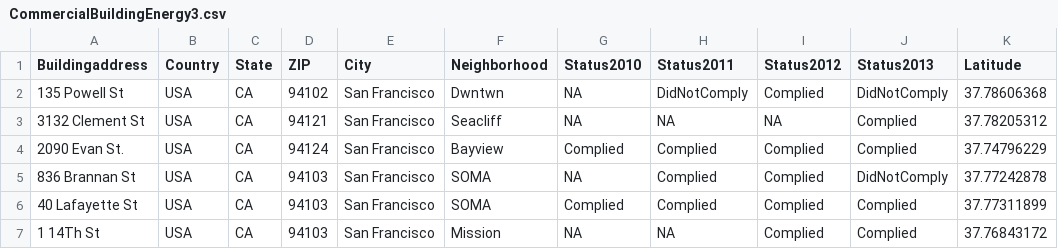
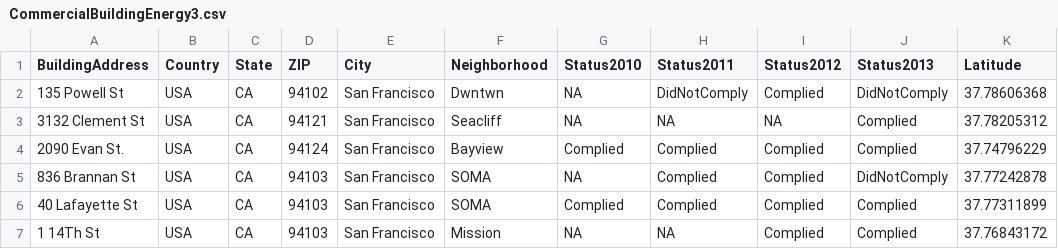
Before and after one commit to afdavies/Locality, a CSV file: csv/CommercialBuildingEnergy3.csv, drawn as a sheet; only a part is shown; the diff names each change by its address in the sheet, - before the commit and + after, or states it on an @@ line.

```diff
--- a/csv/CommercialBuildingEnergy3.csv
+++ b/csv/CommercialBuildingEnergy3.csv
-A1: Buildingaddress
+A1: BuildingAddress
```
Also changed, not shown: 1 other file.
